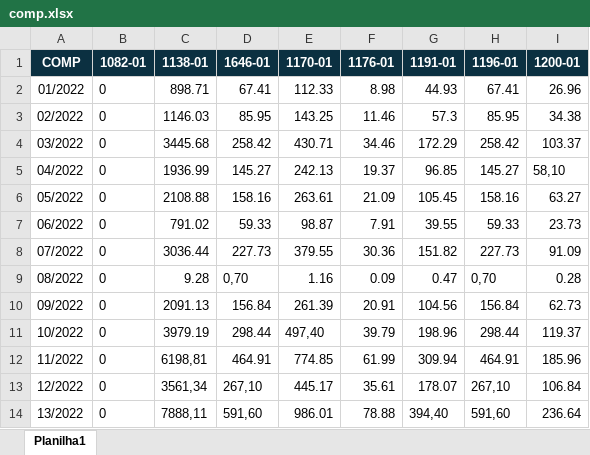
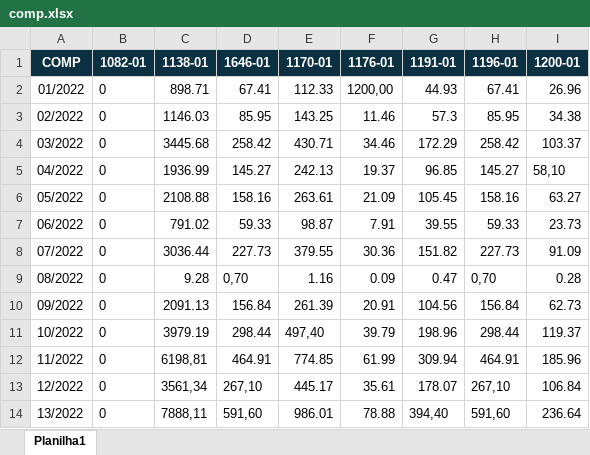
Before and after one commit to CostaLuc/rpa-pedido-restituicao-ECAC, an Excel workbook: comp.xlsx, sheet Planilha1, drawn as a sheet; values as stored, in another font and other column widths than the file's, no borders; conditional formats not drawn; the diff names each change by its address in the sheet, - before the commit and + after, or states it on an @@ line.

```diff
--- a/comp.xlsx (sheet Planilha1)
+++ b/comp.xlsx (sheet Planilha1)
-F2 (1176-01): 8.98
+F2 (1176-01): 1200,00
```
Also changed, not shown: 11 other files.
